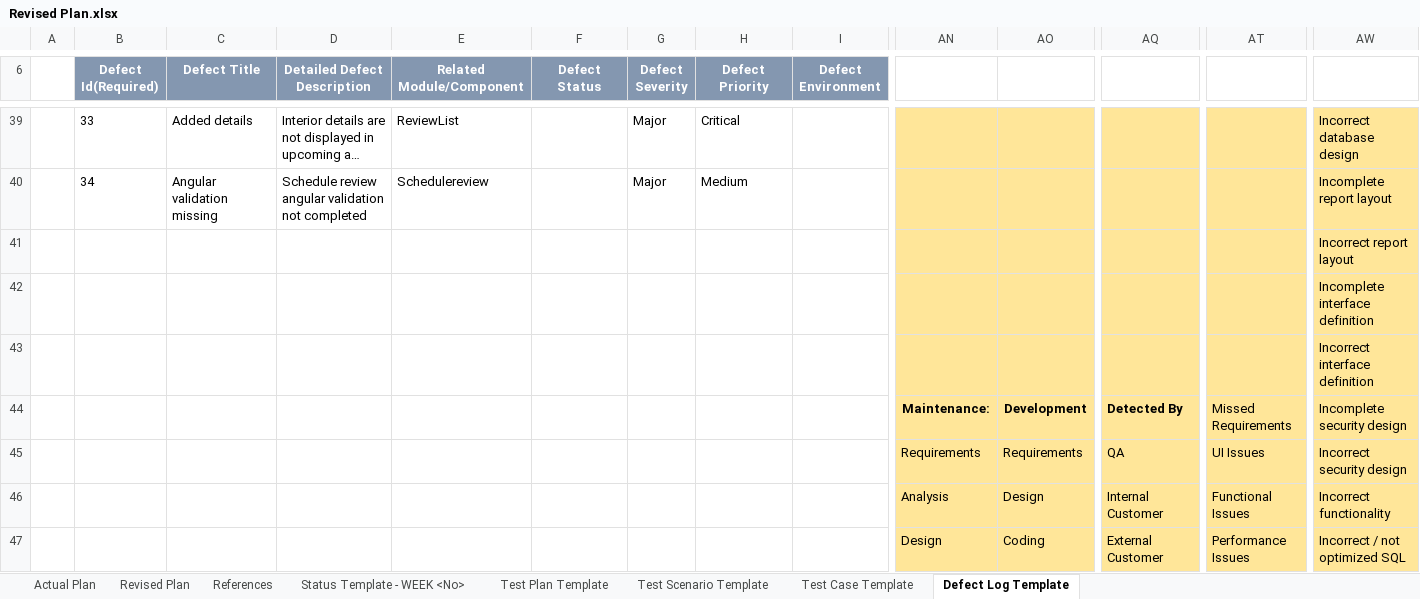
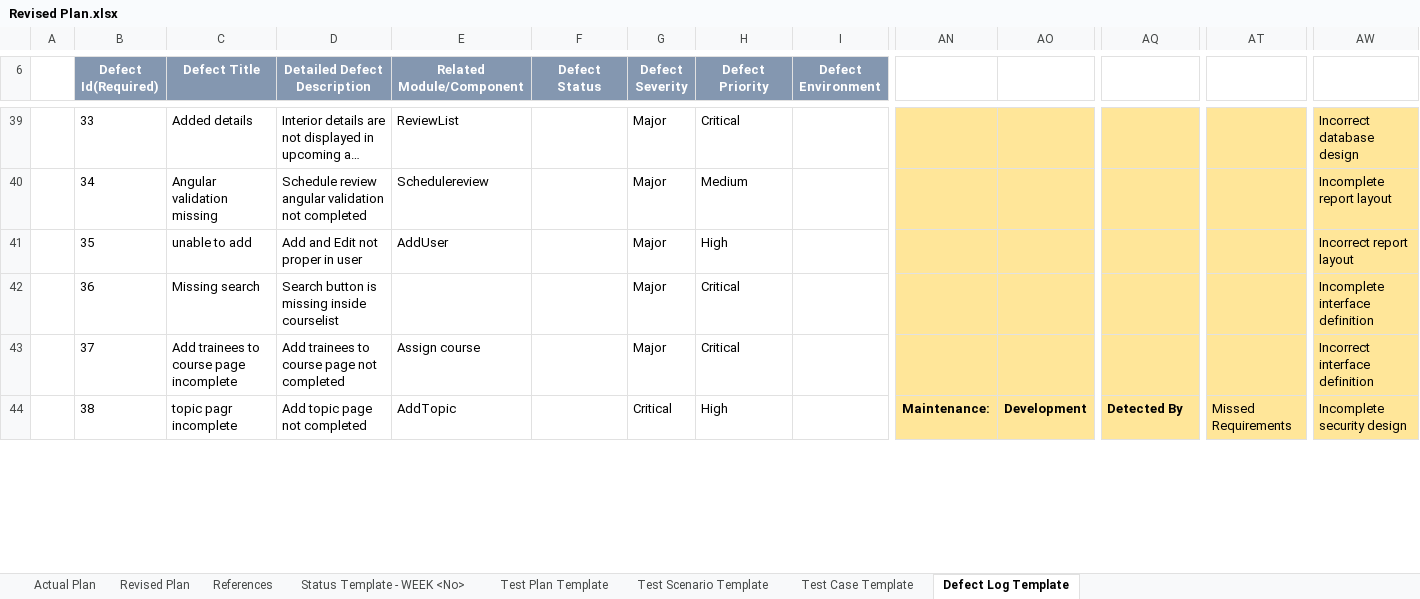
Before and after one commit to TEAM-EUPHORIA/TEAM-EUPHORIA-TMS, an Excel workbook: Process/Defect Log/Revised Plan.xlsx, sheet Defect Log Template, drawn as a sheet; only a part is shown, gaps mark what is left out; long unchanged cells end in …; values as stored, in another font and other column widths than the file's, no borders; table styles not drawn; removed rows and columns are numbered as before the commit, all else as after; rows hold the shown columns only; the diff covers the shown part only; the diff names each change by its address in the sheet, - before the commit and + after, or states it on an @@ line.

Commit message:
Defect log updated

```diff
--- a/Process/Defect Log/Revised Plan.xlsx (sheet Defect Log Template)
+++ b/Process/Defect Log/Revised Plan.xlsx (sheet Defect Log Template)
-row 41:  |  |  |  |  |  |  |  |  |  |  |  |  | Incorrect report layout
-row 42:  |  |  |  |  |  |  |  |  |  |  |  |  | Incomplete interface definition
-row 43:  |  |  |  |  |  |  |  |  |  |  |  |  | Incorrect interface definition
+row 41:  | 35 | unable to add | Add and Edit not proper in user | AddUser |  | Major | High |  |  |  |  |  | Incorrect report layout
+row 42:  | 36 | Missing search | Search button is missing inside courselist |  |  | Major | Critical |  |  |  |  |  | Incomplete interface definition
+row 43:  | 37 | Add trainees to course page incomplete | Add trainees to course page not completed | Assign course |  | Major | Critical |  |  |  |  |  | Incorrect interface definition
-B44 (Defect Id(Required)): (empty)
+B44 (Defect Id(Required)): 38
-C44 (Defect Title): (empty)
+C44 (Defect Title): topic pagr incomplete
-D44 (Detailed Defect Description): (empty)
+D44 (Detailed Defect Description): Add topic page not completed
-E44 (Related Module/Component): (empty)
+E44 (Related Module/Component): AddTopic
-G44 (Defect Severity): (empty)
+G44 (Defect Severity): Critical
-H44 (Defect Priority): (empty)
+H44 (Defect Priority): High
-row 45:  |  |  |  |  |  |  |  |  | Requirements | Requirements | QA | UI Issues | Incorrect security design
-row 46:  |  |  |  |  |  |  |  |  | Analysis | Design | Internal Customer | Functional Issues | Incorrect functionality
-row 47:  |  |  |  |  |  |  |  |  | Design | Coding | External Customer | Performance Issues | Incorrect / not optimized SQL
```
Also changed, not shown: 6 added rows, 3 removed rows and 10 edited cells elsewhere in this sheet.
